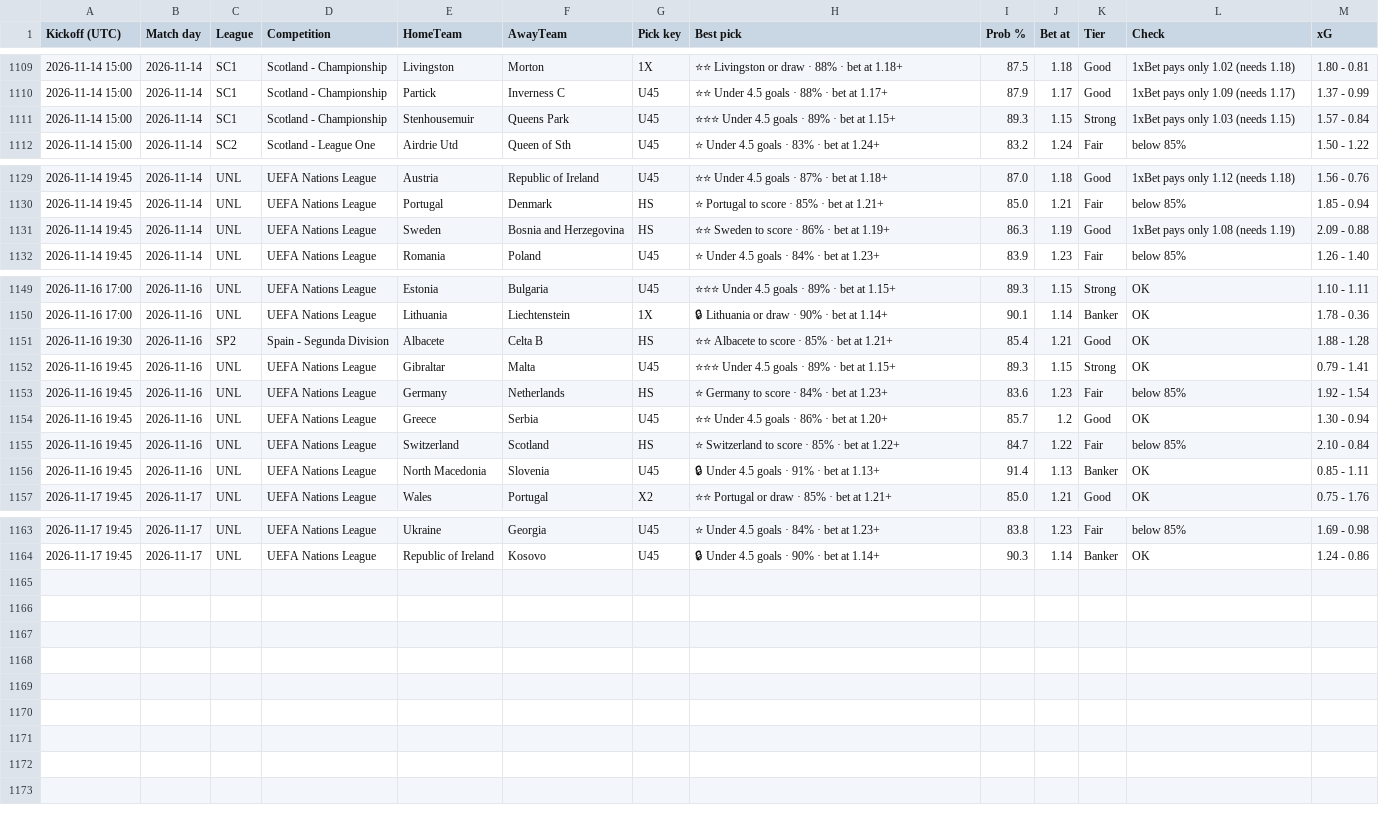
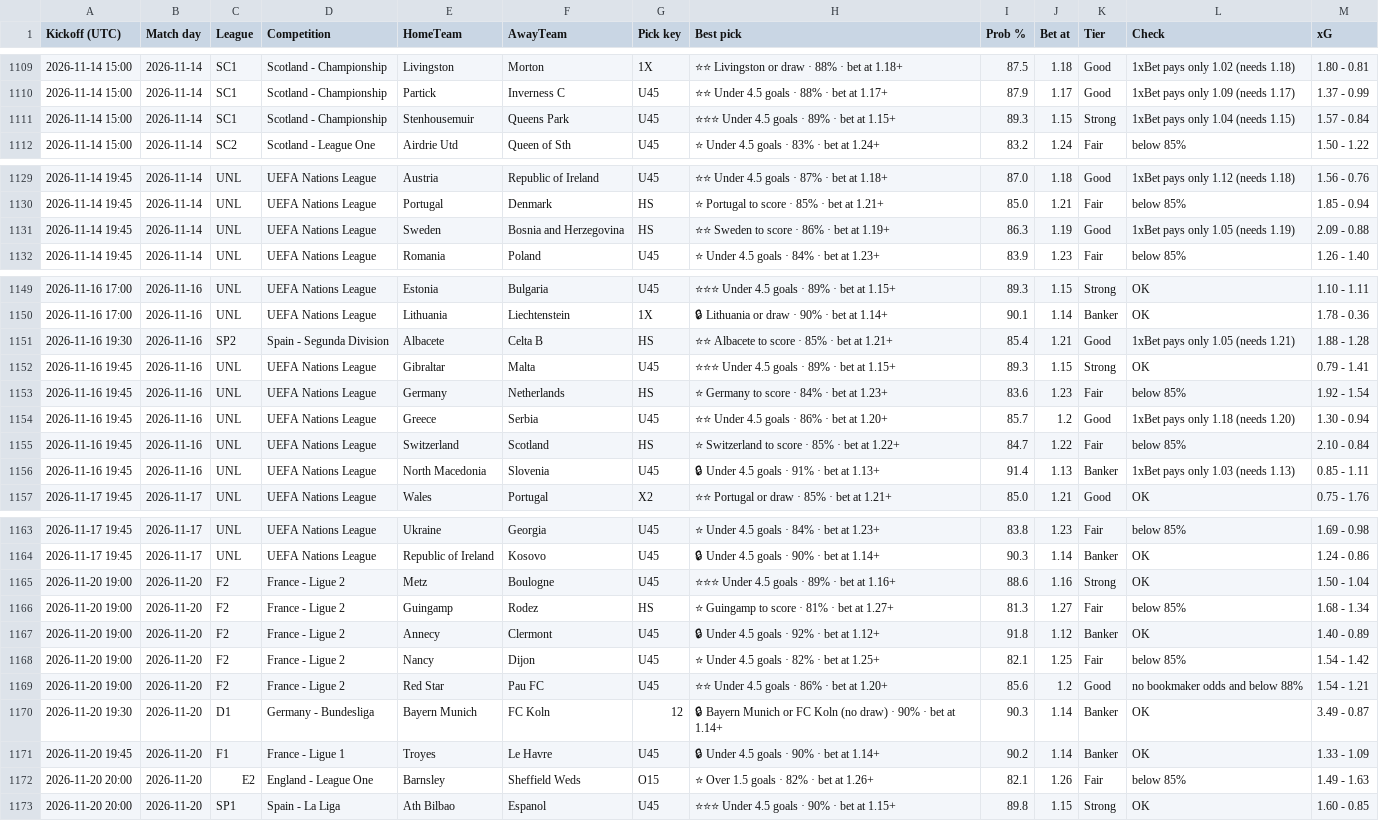
Before and after one commit to tambejasparh/epl-value-dashboard, a CSV file: best_picks_log.csv, drawn as a sheet; only a part is shown, gaps mark what is left out.

```diff
--- a/best_picks_log.csv
+++ b/best_picks_log.csv
@@ -1110,3 +1110,3 @@ Kickoff (UTC),Match day,League,Competition,HomeTeam,AwayTeam,Pick key,Best pick,
 2026-11-14 15:00,2026-11-14,SC1,Scotland - Championship,Partick,Inverness C,U45,⭐⭐ Under 4.5 goals · 88% · bet at 1.17+,87.9,1.17,Good,1xBet pays only 1.09 (needs 1.17),1.37 - 0.99
-2026-11-14 15:00,2026-11-14,SC1,Scotland - Championship,Stenhousemuir,Queens Park,U45,⭐⭐⭐ Under 4.5 goals · 89% · bet at 1.15+,89.3,1.15,Strong,1xBet pays only 1.03 (needs 1.15),1.57 - 0.84
+2026-11-14 15:00,2026-11-14,SC1,Scotland - Championship,Stenhousemuir,Queens Park,U45,⭐⭐⭐ Under 4.5 goals · 89% · bet at 1.15+,89.3,1.15,Strong,1xBet pays only 1.04 (needs 1.15),1.57 - 0.84
 2026-11-14 15:00,2026-11-14,SC2,Scotland - League One,Airdrie Utd,Queen of Sth,U45,⭐ Under 4.5 goals · 83% · bet at 1.24+,83.2,1.24,Fair,below 85%,1.50 - 1.22
@@ -1130,3 +1130,3 @@ Kickoff (UTC),Match day,League,Competition,HomeTeam,AwayTeam,Pick key,Best pick,
 2026-11-14 19:45,2026-11-14,UNL,UEFA Nations League,Portugal,Denmark,HS,⭐ Portugal to score · 85% · bet at 1.21+,85.0,1.21,Fair,below 85%,1.85 - 0.94
-2026-11-14 19:45,2026-11-14,UNL,UEFA Nations League,Sweden,Bosnia and Herzegovina,HS,⭐⭐ Sweden to score · 86% · bet at 1.19+,86.3,1.19,Good,1xBet pays only 1.08 (needs 1.19),2.09 - 0.88
+2026-11-14 19:45,2026-11-14,UNL,UEFA Nations League,Sweden,Bosnia and Herzegovina,HS,⭐⭐ Sweden to score · 86% · bet at 1.19+,86.3,1.19,Good,1xBet pays only 1.05 (needs 1.19),2.09 - 0.88
 2026-11-14 19:45,2026-11-14,UNL,UEFA Nations League,Romania,Poland,U45,⭐ Under 4.5 goals · 84% · bet at 1.23+,83.9,1.23,Fair,below 85%,1.26 - 1.40
@@ -1150,8 +1150,8 @@ Kickoff (UTC),Match day,League,Competition,HomeTeam,AwayTeam,Pick key,Best pick,
 2026-11-16 17:00,2026-11-16,UNL,UEFA Nations League,Lithuania,Liechtenstein,1X,🔒 Lithuania or draw · 90% · bet at 1.14+,90.1,1.14,Banker,OK,1.78 - 0.36
-2026-11-16 19:30,2026-11-16,SP2,Spain - Segunda Division,Albacete,Celta B,HS,⭐⭐ Albacete to score · 85% · bet at 1.21+,85.4,1.21,Good,OK,1.88 - 1.28
+2026-11-16 19:30,2026-11-16,SP2,Spain - Segunda Division,Albacete,Celta B,HS,⭐⭐ Albacete to score · 85% · bet at 1.21+,85.4,1.21,Good,1xBet pays only 1.05 (needs 1.21),1.88 - 1.28
 2026-11-16 19:45,2026-11-16,UNL,UEFA Nations League,Gibraltar,Malta,U45,⭐⭐⭐ Under 4.5 goals · 89% · bet at 1.15+,89.3,1.15,Strong,OK,0.79 - 1.41
 2026-11-16 19:45,2026-11-16,UNL,UEFA Nations League,Germany,Netherlands,HS,⭐ Germany to score · 84% · bet at 1.23+,83.6,1.23,Fair,below 85%,1.92 - 1.54
-2026-11-16 19:45,2026-11-16,UNL,UEFA Nations League,Greece,Serbia,U45,⭐⭐ Under 4.5 goals · 86% · bet at 1.20+,85.7,1.2,Good,OK,1.30 - 0.94
+2026-11-16 19:45,2026-11-16,UNL,UEFA Nations League,Greece,Serbia,U45,⭐⭐ Under 4.5 goals · 86% · bet at 1.20+,85.7,1.2,Good,1xBet pays only 1.18 (needs 1.20),1.30 - 0.94
 2026-11-16 19:45,2026-11-16,UNL,UEFA Nations League,Switzerland,Scotland,HS,⭐ Switzerland to score · 85% · bet at 1.22+,84.7,1.22,Fair,below 85%,2.10 - 0.84
-2026-11-16 19:45,2026-11-16,UNL,UEFA Nations League,North Macedonia,Slovenia,U45,🔒 Under 4.5 goals · 91% · bet at 1.13+,91.4,1.13,Banker,OK,0.85 - 1.11
+2026-11-16 19:45,2026-11-16,UNL,UEFA Nations League,North Macedonia,Slovenia,U45,🔒 Under 4.5 goals · 91% · bet at 1.13+,91.4,1.13,Banker,1xBet pays only 1.03 (needs 1.13),0.85 - 1.11
 2026-11-17 19:45,2026-11-17,UNL,UEFA Nations League,Wales,Portugal,X2,⭐⭐ Portugal or draw · 85% · bet at 1.21+,85.0,1.21,Good,OK,0.75 - 1.76
@@ -1164 +1164,10 @@ Kickoff (UTC),Match day,League,Competition,HomeTeam,AwayTeam,Pick key,Best pick,
 2026-11-17 19:45,2026-11-17,UNL,UEFA Nations League,Republic of Ireland,Kosovo,U45,🔒 Under 4.5 goals · 90% · bet at 1.14+,90.3,1.14,Banker,OK,1.24 - 0.86
+2026-11-20 19:00,2026-11-20,F2,France - Ligue 2,Metz,Boulogne,U45,⭐⭐⭐ Under 4.5 goals · 89% · bet at 1.16+,88.6,1.16,Strong,OK,1.50 - 1.04
+2026-11-20 19:00,2026-11-20,F2,France - Ligue 2,Guingamp,Rodez,HS,⭐ Guingamp to score · 81% · bet at 1.27+,81.3,1.27,Fair,below 85%,1.68 - 1.34
+2026-11-20 19:00,2026-11-20,F2,France - Ligue 2,Annecy,Clermont,U45,🔒 Under 4.5 goals · 92% · bet at 1.12+,91.8,1.12,Banker,OK,1.40 - 0.89
+2026-11-20 19:00,2026-11-20,F2,France - Ligue 2,Nancy,Dijon,U45,⭐ Under 4.5 goals · 82% · bet at 1.25+,82.1,1.25,Fair,below 85%,1.54 - 1.42
+2026-11-20 19:00,2026-11-20,F2,France - Ligue 2,Red Star,Pau FC,U45,⭐⭐ Under 4.5 goals · 86% · bet at 1.20+,85.6,1.2,Good,no bookmaker odds and below 88%,1.54 - 1.21
+2026-11-20 19:30,2026-11-20,D1,Germany - Bundesliga,Bayern Munich,FC Koln,12,🔒 Bayern Munich or FC Koln (no draw) · 90% · bet at 1.14+,90.3,1.14,Banker,OK,3.49 - 0.87
+2026-11-20 19:45,2026-11-20,F1,France - Ligue 1,Troyes,Le Havre,U45,🔒 Under 4.5 goals · 90% · bet at 1.14+,90.2,1.14,Banker,OK,1.33 - 1.09
+2026-11-20 20:00,2026-11-20,E2,England - League One,Barnsley,Sheffield Weds,O15,⭐ Over 1.5 goals · 82% · bet at 1.26+,82.1,1.26,Fair,below 85%,1.49 - 1.63
+2026-11-20 20:00,2026-11-20,SP1,Spain - La Liga,Ath Bilbao,Espanol,U45,⭐⭐⭐ Under 4.5 goals · 90% · bet at 1.15+,89.8,1.15,Strong,OK,1.60 - 0.85
```
Also changed, not shown: data_snapshot/af_fixtures.csv, 6 other files.
